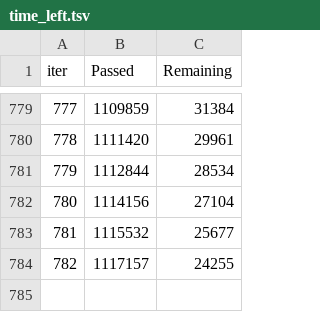
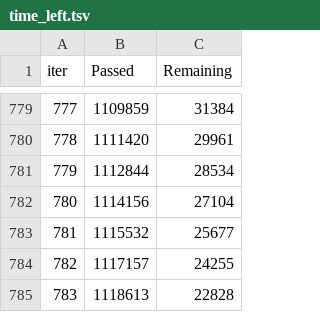
Before and after one commit to antoniocariaa/Engage2-Hackathon, a TSV file: catboost_info/time_left.tsv, drawn as a sheet; only a part is shown, gaps mark what is left out; the diff names each change by its address in the sheet, - before the commit and + after, or states it on an @@ line.

```diff
--- a/catboost_info/time_left.tsv
+++ b/catboost_info/time_left.tsv
+row 785: 783 | 1118613 | 22828
```
Also changed, not shown: catboost_info/learn_error.tsv, 2 other files.
